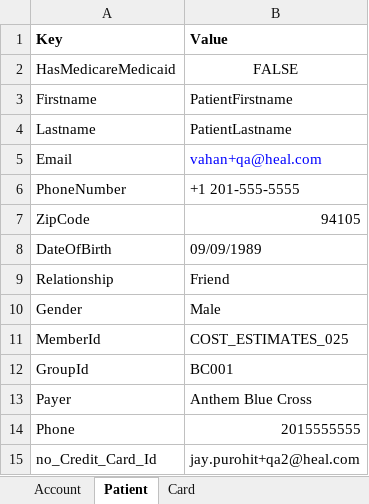
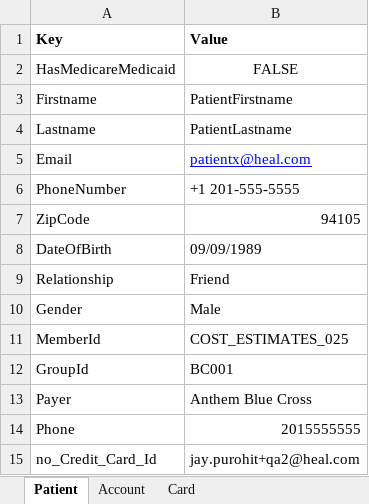
Before and after one commit to martalt89/Automation, an Excel workbook: Automation/src/main/resources/test_data.xlsx, sheet Patient, drawn as a sheet; values as stored, in another font and other column widths than the file's, no borders; the diff names each change by its address in the sheet, - before the commit and + after, or states it on an @@ line.

```diff
--- a/Automation/src/main/resources/test_data.xlsx (sheet Patient)
+++ b/Automation/src/main/resources/test_data.xlsx (sheet Patient)
@@ sheet tab order changed: Patient | Account | Card @@
-B5 (Value): vahan+qa@heal.com
+B5 (Value): patientx@heal.com
-B5 underline: off
+B5 underline: on
```
Also changed, not shown: sheet Account, Automation/runs/Critical_path_OPS.xlsx, Automation/runs/Critical_path_Patient.xlsx, 8 other files.
